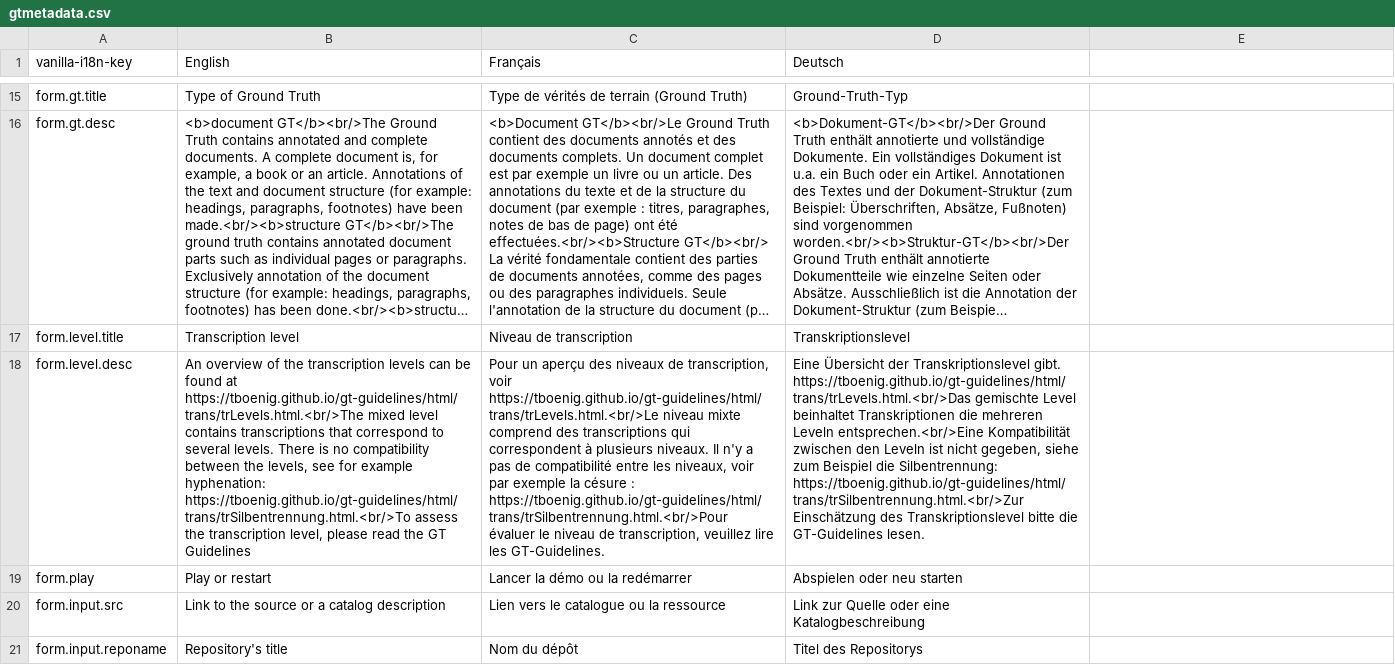
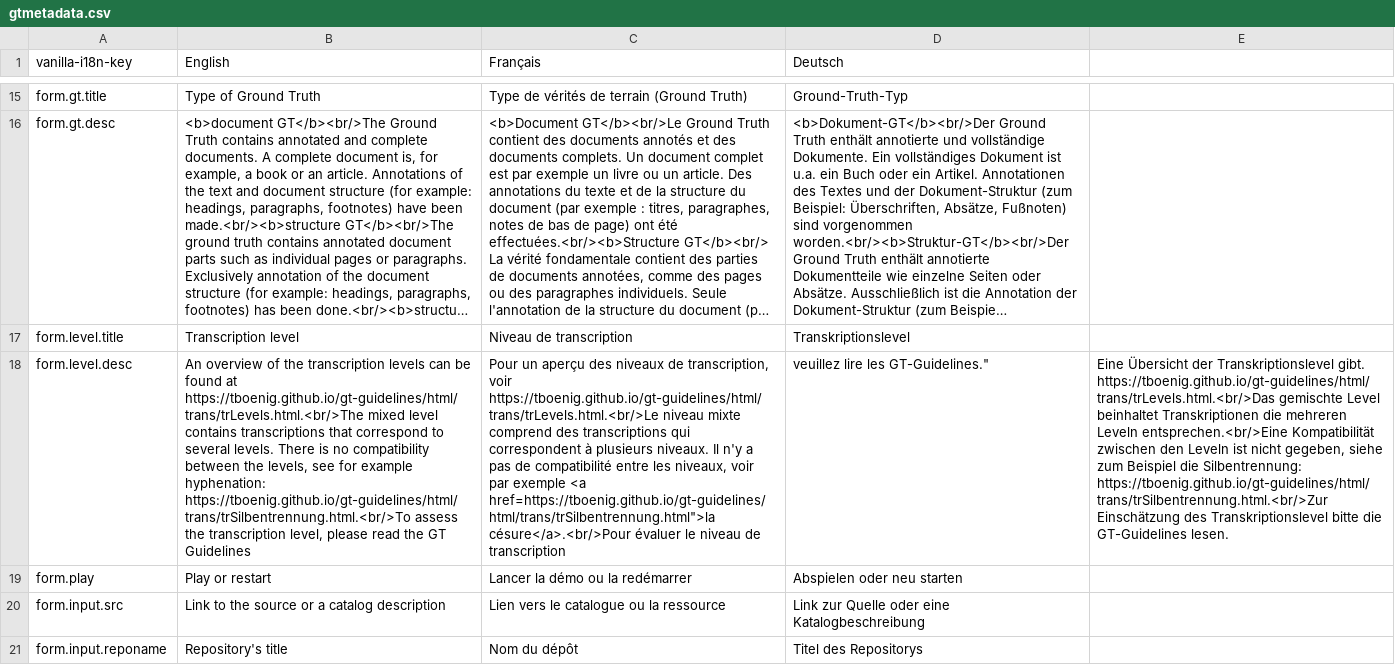
Before and after one commit to OCR-D/gt-metadata, a CSV file: assets/vanilla-i18n/gtmetadata.csv, drawn as a sheet; only a part is shown, gaps mark what is left out; long unchanged cells end in …; the diff names each change by its address in the sheet, - before the commit and + after, or states it on an @@ line.

Commit message:
Update gtmetadata.csv

```diff
--- a/assets/vanilla-i18n/gtmetadata.csv
+++ b/assets/vanilla-i18n/gtmetadata.csv
-C18 (Français): …par exemple la césure : https://tboenig.github.io/gt-guidelines/html/trans/trSilbentrennung.html.<br/>Pour évaluer le niveau de transcription, veuillez lire les GT-Guidelines.
+C18 (Français): …par exemple <a href=https://tboenig.github.io/gt-guidelines/html/trans/trSilbentrennung.html">la césure</a>.<br/>Pour évaluer le niveau de transcription
-D18 (Deutsch): Eine Übersicht der Transkriptionslevel gibt. https://tboenig.github.io/gt-guidelines/html/trans/trLevels.html.<br/>Das gemischte Level beinhaltet Transkriptionen die mehreren Leveln entsprechen.<br/>Eine Kompatibilität zwischen den Leveln ist nicht gegeben, siehe zum Beispiel die Silbentrennung: https://tboenig.github.io/gt-guidelines/html/trans/trSilbentrennung.html.<br/>Zur Einschätzung des Transkriptionslevel bitte die GT-Guidelines lesen.
+D18 (Deutsch): veuillez lire les GT-Guidelines."
-E18: (empty)
+E18: Eine Übersicht der Transkriptionslevel gibt. https://tboenig.github.io/gt-guidelines/html/trans/trLevels.html.<br/>Das gemischte Level beinhaltet Transkriptionen die mehreren Leveln entsprechen.<br/>Eine Kompatibilität zwischen den Leveln ist nicht gegeben, siehe zum Beispiel die Silbentrennung: https://tboenig.github.io/gt-guidelines/html/trans/trSilbentrennung.html.<br/>Zur Einschätzung des Transkriptionslevel bitte die GT-Guidelines lesen.
```
